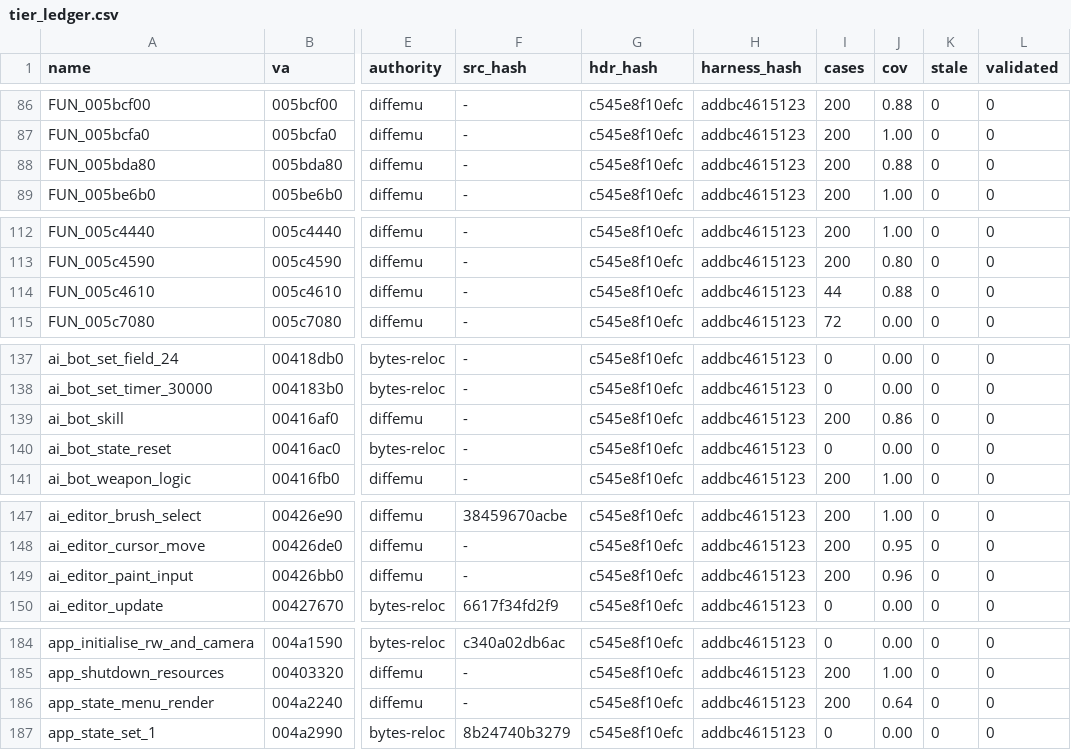
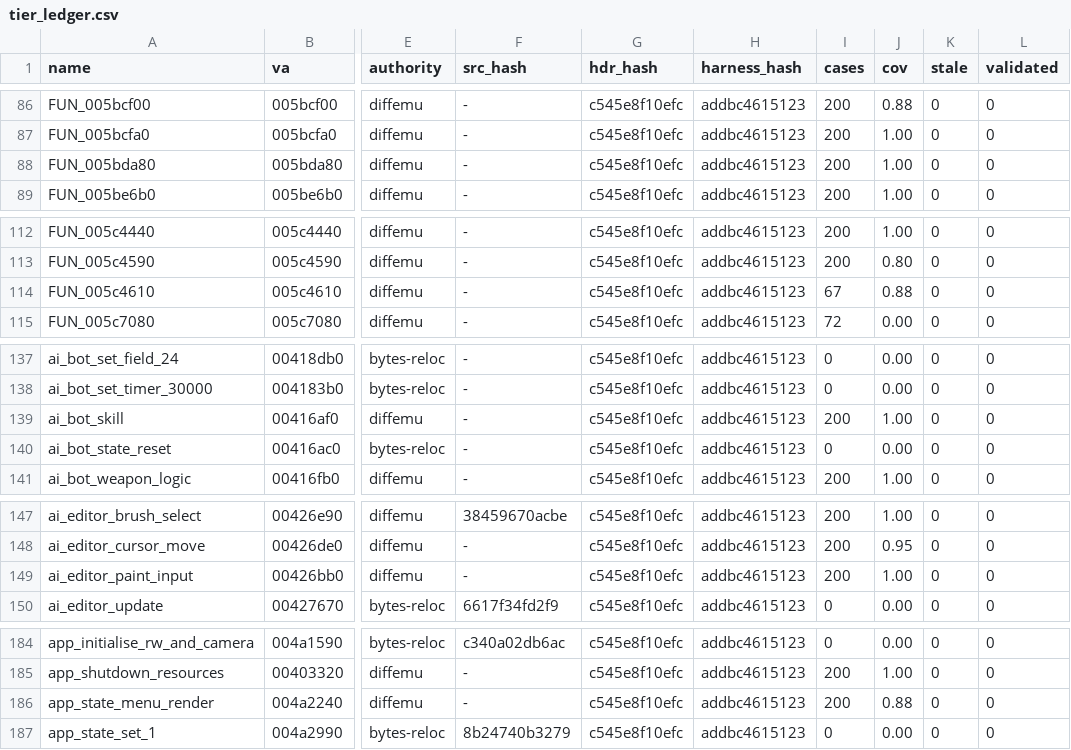
Before and after one commit to mashed-reverse-engineering/MFL-recomp, a CSV file: data/tier_ledger.csv, drawn as a sheet; only a part is shown, gaps mark what is left out; the diff covers the shown part only; the diff names each change by its address in the sheet, - before the commit and + after, or states it on an @@ line.

```diff
--- a/data/tier_ledger.csv
+++ b/data/tier_ledger.csv
-J88 (cov): 0.88
+J88 (cov): 1.00
-I114 (cases): 44
+I114 (cases): 67
-J139 (cov): 0.86
+J139 (cov): 1.00
-J149 (cov): 0.96
+J149 (cov): 1.00
-J186 (cov): 0.64
+J186 (cov): 0.88
```
Also changed, not shown: 32 edited cells elsewhere in this file.
